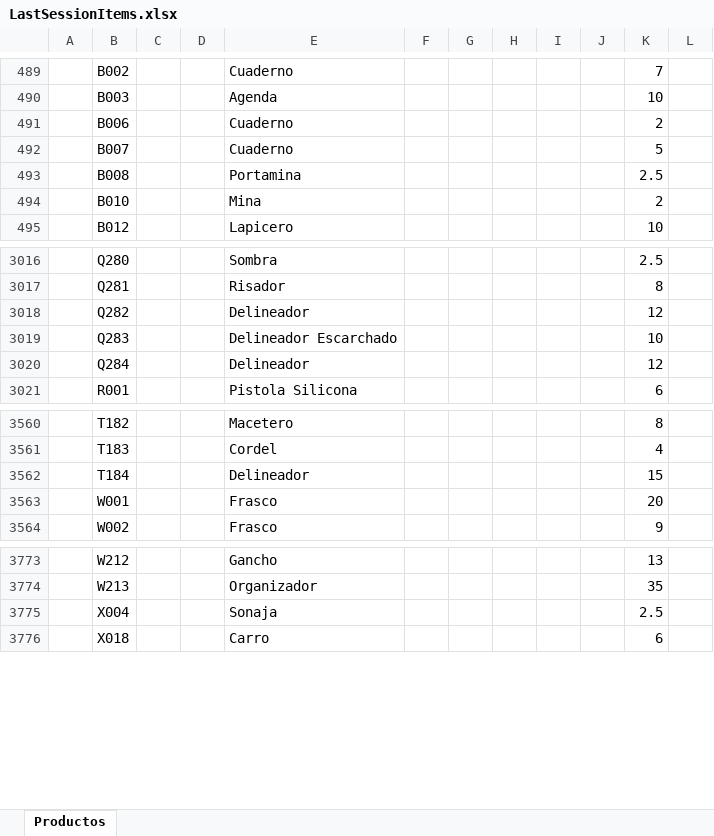
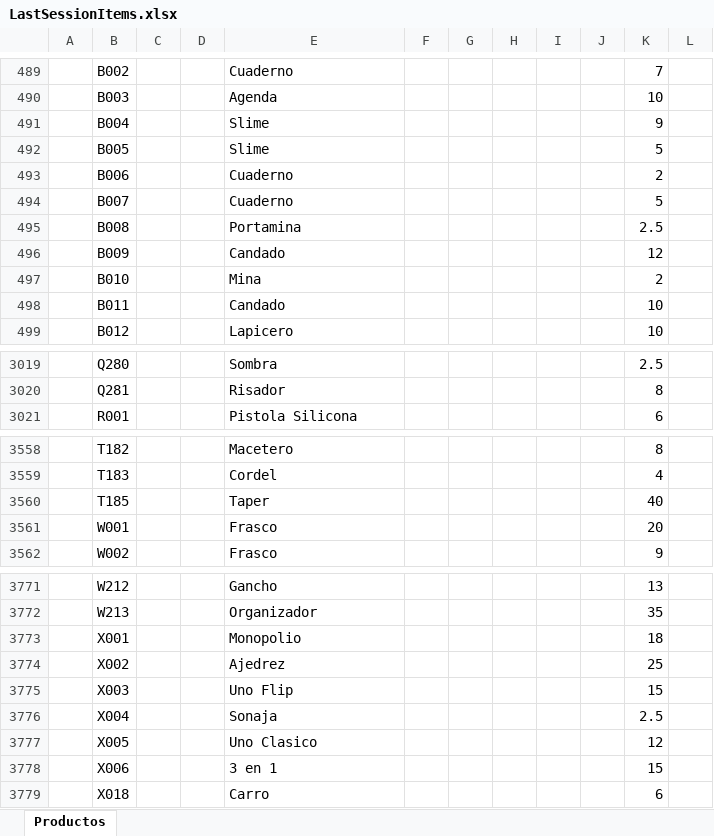
Before and after one commit to ivanquino1000/BarcodeVba, an Excel workbook: SessionBackup/LastSessionItems.xlsx, sheet Productos, drawn as a sheet; only a part is shown, gaps mark what is left out; values as stored, in another font and other column widths than the file's, no borders; removed rows and columns are numbered as before the commit, all else as after; the diff covers the shown part only; the diff names each change by its address in the sheet, - before the commit and + after, or states it on an @@ line.

```diff
--- a/SessionBackup/LastSessionItems.xlsx (sheet Productos)
+++ b/SessionBackup/LastSessionItems.xlsx (sheet Productos)
+row 491:  | B004 |  |  | Slime |  |  |  |  |  | 9
+row 492:  | B005 |  |  | Slime |  |  |  |  |  | 5
+row 496:  | B009 |  |  | Candado |  |  |  |  |  | 12
+row 498:  | B011 |  |  | Candado |  |  |  |  |  | 10
-row 3018:  | Q282 |  |  | Delineador |  |  |  |  |  | 12
-row 3019:  | Q283 |  |  | Delineador Escarchado |  |  |  |  |  | 10
-row 3020:  | Q284 |  |  | Delineador |  |  |  |  |  | 12
-row 3562:  | T184 |  |  | Delineador |  |  |  |  |  | 15
+row 3560:  | T185 |  |  | Taper |  |  |  |  |  | 40
+row 3773:  | X001 |  |  | Monopolio |  |  |  |  |  | 18
+row 3774:  | X002 |  |  | Ajedrez |  |  |  |  |  | 25
+row 3775:  | X003 |  |  | Uno Flip |  |  |  |  |  | 15
+row 3777:  | X005 |  |  | Uno Clasico |  |  |  |  |  | 12
+row 3778:  | X006 |  |  | 3 en 1 |  |  |  |  |  | 15
```
Also changed, not shown: 1 added row and 4 removed rows elsewhere in this sheet, Src/Barcodes.xlsm.
